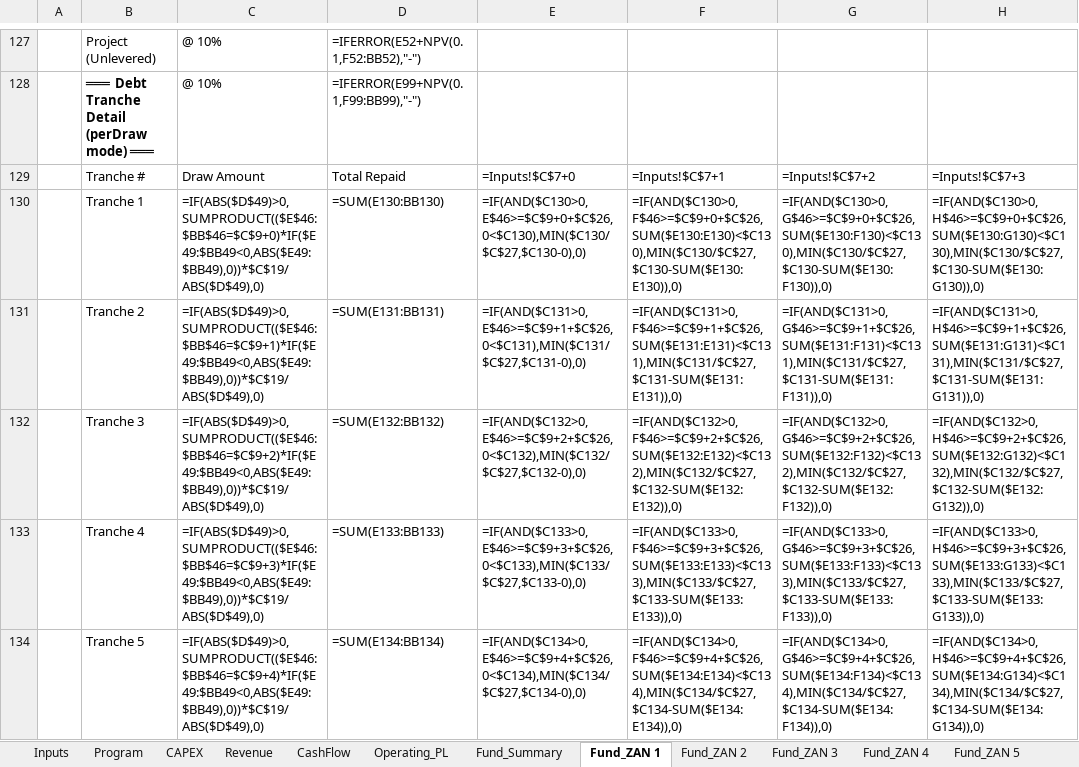
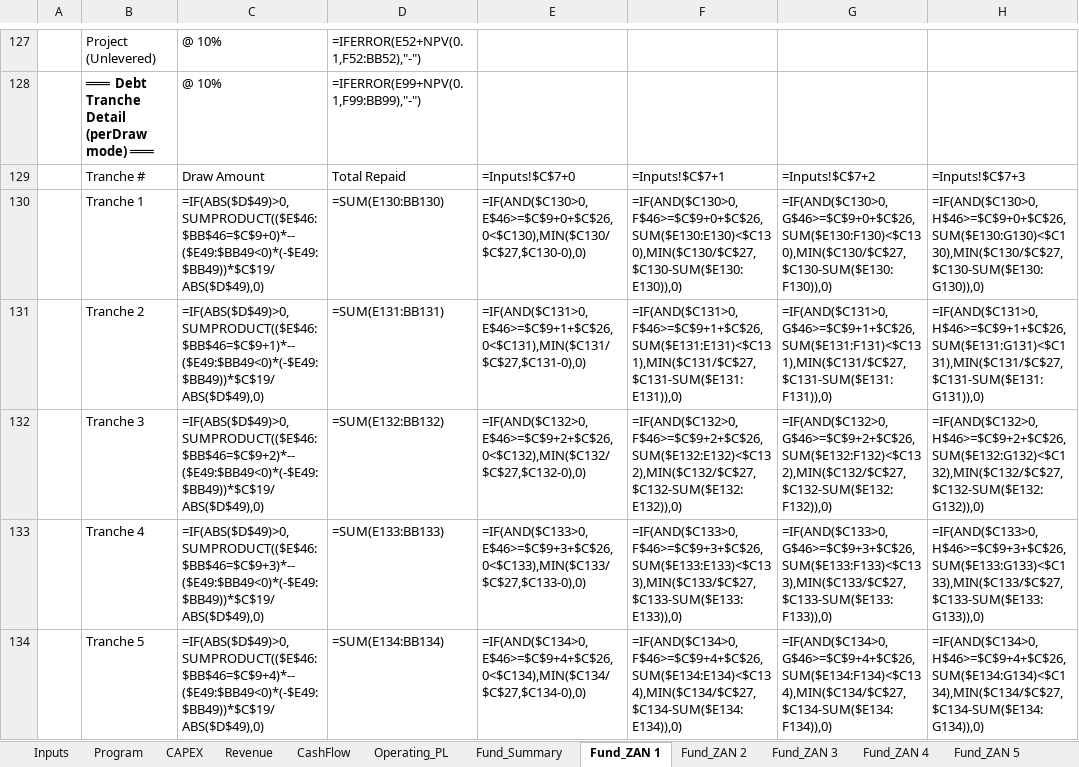
Before and after one commit to ARAHMAN97987/re-dev-modeler, an Excel workbook: public/ZAN_Model_Template.xlsx, sheet Fund_ZAN 1, drawn as a sheet; only a part is shown, gaps mark what is left out; values as stored, in another font and other column widths than the file's, no borders; formulas without a stored value are shown as written; the diff covers the shown part only; the diff names each change by its address in the sheet, - before the commit and + after, or states it on an @@ line.

```diff
--- a/public/ZAN_Model_Template.xlsx (sheet Fund_ZAN 1)
+++ b/public/ZAN_Model_Template.xlsx (sheet Fund_ZAN 1)
-C130: =IF(ABS($D$49)>0,SUMPRODUCT(($E$46:$BB$46=$C$9+0)*IF($E49:$BB49<0,ABS($E49:$BB49),0))*$C$19/ABS($D$49),0)
+C130: =IF(ABS($D$49)>0,SUMPRODUCT(($E$46:$BB$46=$C$9+0)*--($E49:$BB49<0)*(-$E49:$BB49))*$C$19/ABS($D$49),0)
-C131: =IF(ABS($D$49)>0,SUMPRODUCT(($E$46:$BB$46=$C$9+1)*IF($E49:$BB49<0,ABS($E49:$BB49),0))*$C$19/ABS($D$49),0)
+C131: =IF(ABS($D$49)>0,SUMPRODUCT(($E$46:$BB$46=$C$9+1)*--($E49:$BB49<0)*(-$E49:$BB49))*$C$19/ABS($D$49),0)
-C132: =IF(ABS($D$49)>0,SUMPRODUCT(($E$46:$BB$46=$C$9+2)*IF($E49:$BB49<0,ABS($E49:$BB49),0))*$C$19/ABS($D$49),0)
+C132: =IF(ABS($D$49)>0,SUMPRODUCT(($E$46:$BB$46=$C$9+2)*--($E49:$BB49<0)*(-$E49:$BB49))*$C$19/ABS($D$49),0)
-C133: =IF(ABS($D$49)>0,SUMPRODUCT(($E$46:$BB$46=$C$9+3)*IF($E49:$BB49<0,ABS($E49:$BB49),0))*$C$19/ABS($D$49),0)
+C133: =IF(ABS($D$49)>0,SUMPRODUCT(($E$46:$BB$46=$C$9+3)*--($E49:$BB49<0)*(-$E49:$BB49))*$C$19/ABS($D$49),0)
-C134: =IF(ABS($D$49)>0,SUMPRODUCT(($E$46:$BB$46=$C$9+4)*IF($E49:$BB49<0,ABS($E49:$BB49),0))*$C$19/ABS($D$49),0)
+C134: =IF(ABS($D$49)>0,SUMPRODUCT(($E$46:$BB$46=$C$9+4)*--($E49:$BB49<0)*(-$E49:$BB49))*$C$19/ABS($D$49),0)
```
Also changed, not shown: 55 edited cells elsewhere in this sheet, sheet Fund_ZAN 2, sheet Fund_ZAN 3, sheet Fund_ZAN 4, sheet Fund_ZAN 5, sheet Fund_ZAN 6, templates/ZAN_Full_Model_v11_AUDITED.xlsx.
